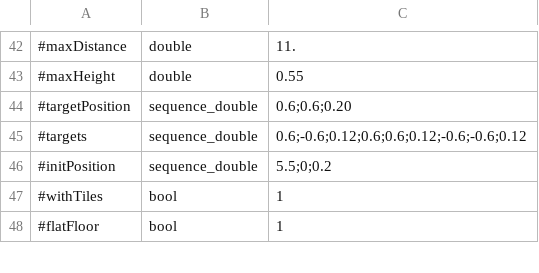
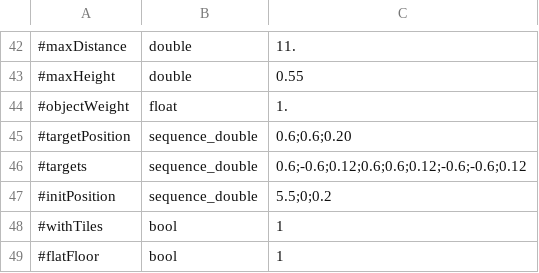
Before and after one commit to AutonomousRoboticEvolution/AREFramework, a CSV file: experiments/meim/parameters_nipes.csv, drawn as a sheet; only a part is shown, gaps mark what is left out.

Commit message:
add object weight as parameter

```diff
--- a/experiments/meim/parameters_nipes.csv
+++ b/experiments/meim/parameters_nipes.csv
@@ -43,2 +43,3 @@
 #maxHeight,double,0.55
+#objectWeight,float,1.
 #targetPosition,sequence_double,0.6;0.6;0.20
```
